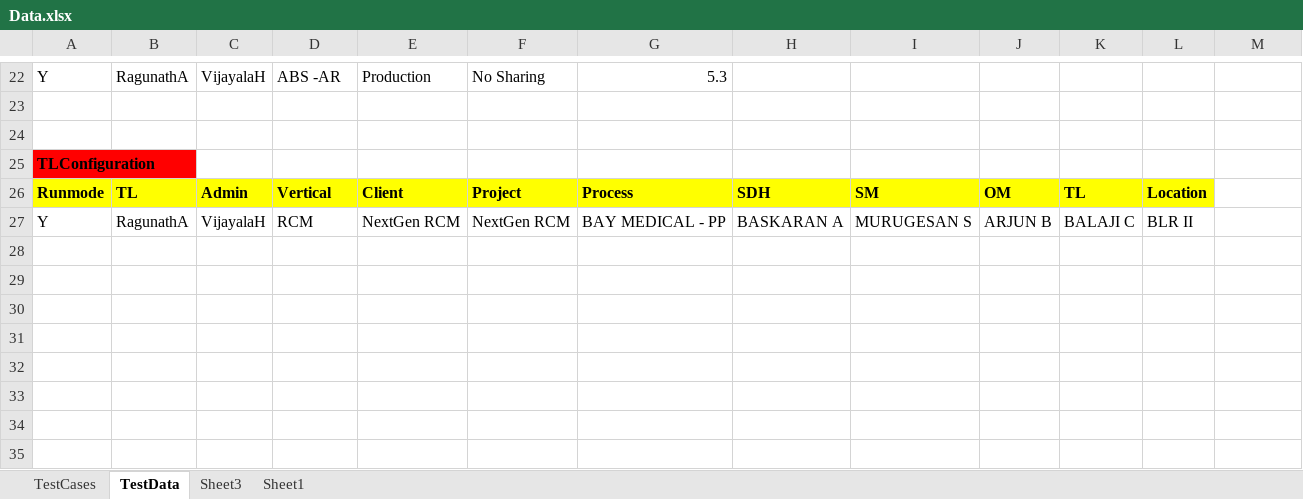
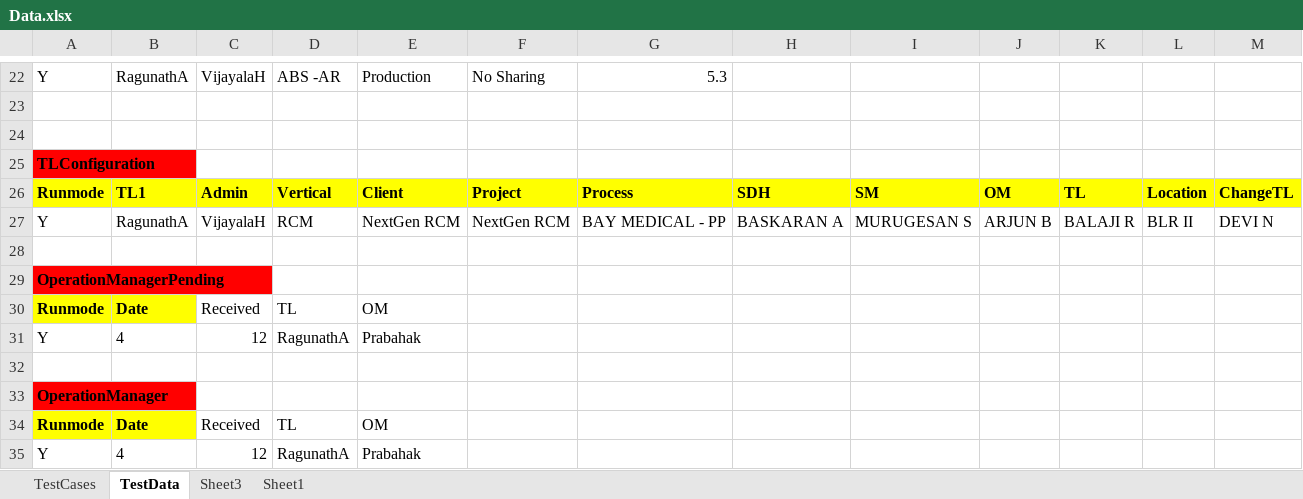
Before and after one commit to PreetiKaur20/Automation, an Excel workbook: src/data/Data.xlsx, sheet TestData, drawn as a sheet; only a part is shown, gaps mark what is left out; values as stored, in another font and other column widths than the file's, no borders; the diff names each change by its address in the sheet, - before the commit and + after, or states it on an @@ line.

```diff
--- a/src/data/Data.xlsx (sheet TestData)
+++ b/src/data/Data.xlsx (sheet TestData)
-B26: TL
+B26: TL1
-M26: (empty)
+M26: ChangeTL
-M26 fill: none
+M26 fill: #FFFF00
-K27: BALAJI C
+K27: BALAJI R
-M27: (empty)
+M27: DEVI N
+row 28: (empty)
+row 29: OperationManagerPending
+row 30: Runmode | Date | Received | TL | OM
+row 31: Y | 4 | 12 | RagunathA | Prabahak
+row 32: (empty)
+row 33: OperationManager
+row 34: Runmode | Date | Received | TL | OM
+row 35: Y | 4 | 12 | RagunathA | Prabahak
```
Also changed, not shown: sheet TestCases, 27 other files.
